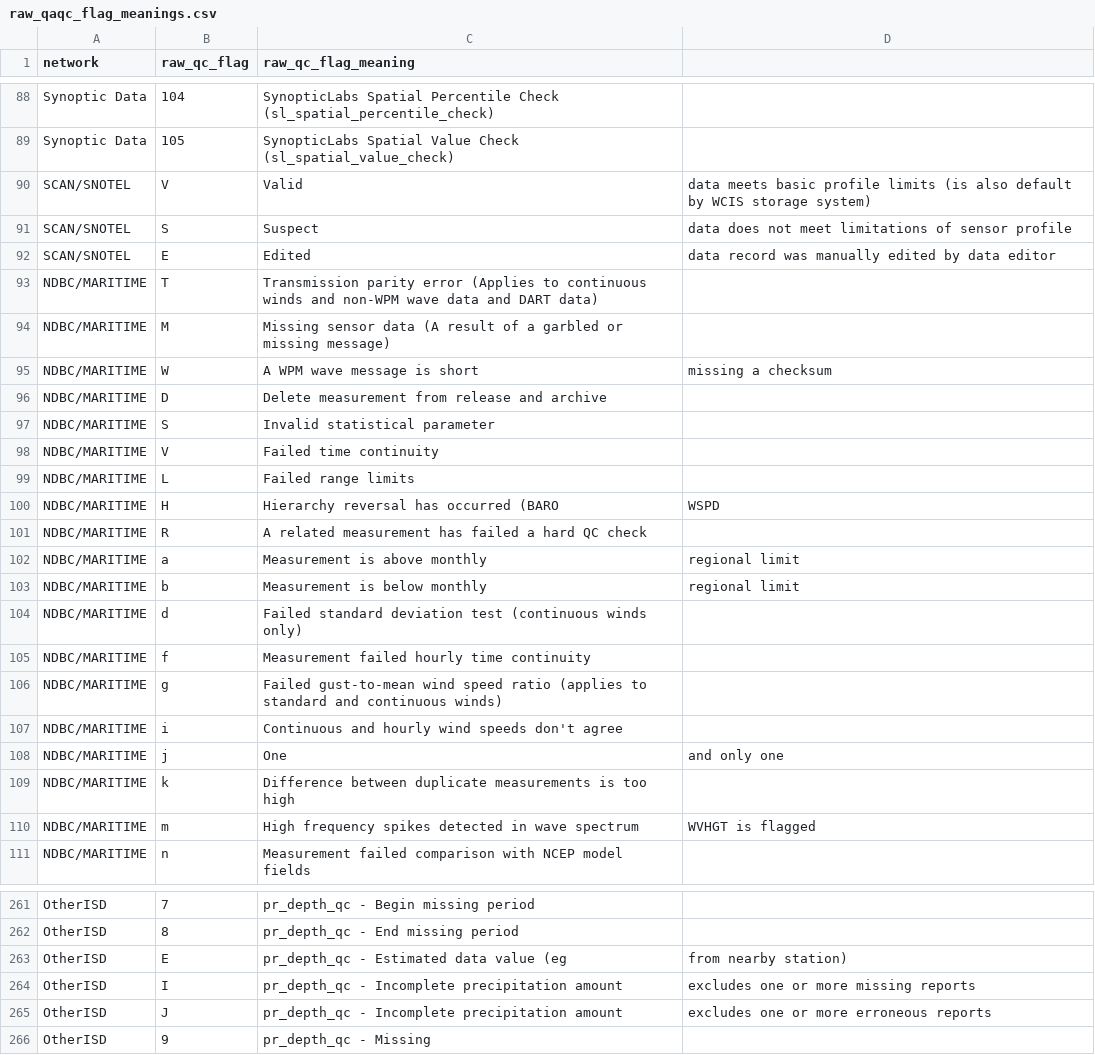
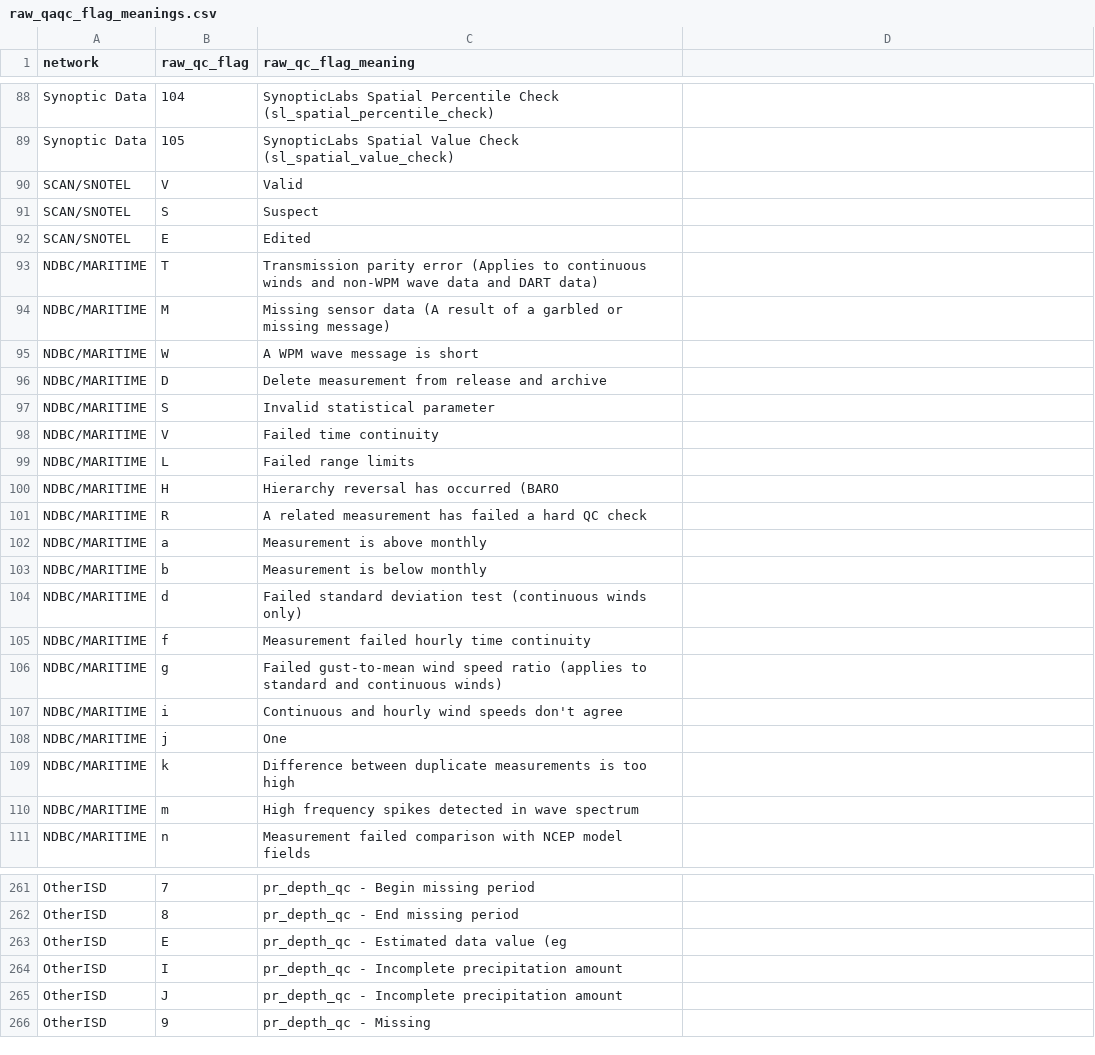
Before and after one commit to Eagle-Rock-Analytics/historical-obs-platform, a CSV file: test_platform/scripts/3_qaqc_data/raw_qaqc_flag_meanings.csv, drawn as a sheet; only a part is shown, gaps mark what is left out; the diff covers the shown part only.

```diff
--- a/test_platform/scripts/3_qaqc_data/raw_qaqc_flag_meanings.csv
+++ b/test_platform/scripts/3_qaqc_data/raw_qaqc_flag_meanings.csv
@@ -90,3 +90,3 @@ Synoptic Data,105,SynopticLabs Spatial Value Check (sl_spatial_value_check),
-SCAN/SNOTEL,V,Valid, data meets basic profile limits (is also default by WCIS storage system)
-SCAN/SNOTEL,S,Suspect, data does not meet limitations of sensor profile
-SCAN/SNOTEL,E,Edited, data record was manually edited by data editor
+SCAN/SNOTEL,V,Valid
+SCAN/SNOTEL,S,Suspect
+SCAN/SNOTEL,E,Edited
@@ -95 +95 @@ NDBC/MARITIME,M,Missing sensor data (A result of a garbled or missing message),
-NDBC/MARITIME,W,A WPM wave message is short, missing a checksum
+NDBC/MARITIME,W,A WPM wave message is short
@@ -100 +100 @@ NDBC/MARITIME,L,Failed range limits,
-NDBC/MARITIME,H,Hierarchy reversal has occurred (BARO, WSPD
+NDBC/MARITIME,H,Hierarchy reversal has occurred (BARO
@@ -102,2 +102,2 @@ NDBC/MARITIME,R,A related measurement has failed a hard QC check,
-NDBC/MARITIME,a,Measurement is above monthly, regional limit
-NDBC/MARITIME,b,Measurement is below monthly, regional limit
+NDBC/MARITIME,a,Measurement is above monthly
+NDBC/MARITIME,b,Measurement is below monthly
@@ -108 +108 @@ NDBC/MARITIME,i,Continuous and hourly wind speeds don't agree,
-NDBC/MARITIME,j,One, and only one
+NDBC/MARITIME,j,One
@@ -110 +110 @@ NDBC/MARITIME,k,Difference between duplicate measurements is too high,
-NDBC/MARITIME,m,High frequency spikes detected in wave spectrum, WVHGT is flagged
+NDBC/MARITIME,m,High frequency spikes detected in wave spectrum
@@ -263,3 +263,3 @@ OtherISD,8,pr_depth_qc - End missing period,
-OtherISD,E,pr_depth_qc - Estimated data value (eg, from nearby station)
-OtherISD,I,pr_depth_qc - Incomplete precipitation amount, excludes one or more missing reports
-OtherISD,J,pr_depth_qc - Incomplete precipitation amount, excludes one or more erroneous reports
+OtherISD,E,pr_depth_qc - Estimated data value (eg
+OtherISD,I,pr_depth_qc - Incomplete precipitation amount
+OtherISD,J,pr_depth_qc - Incomplete precipitation amount
```
Also changed, not shown: 66 edited cells elsewhere in this file.
